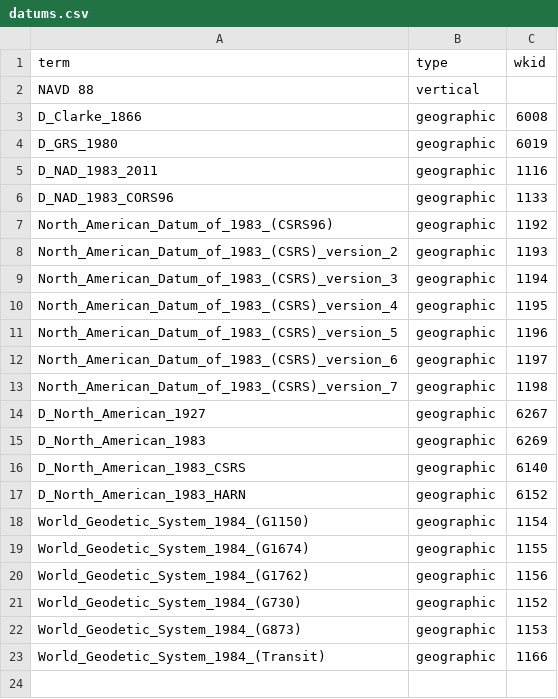
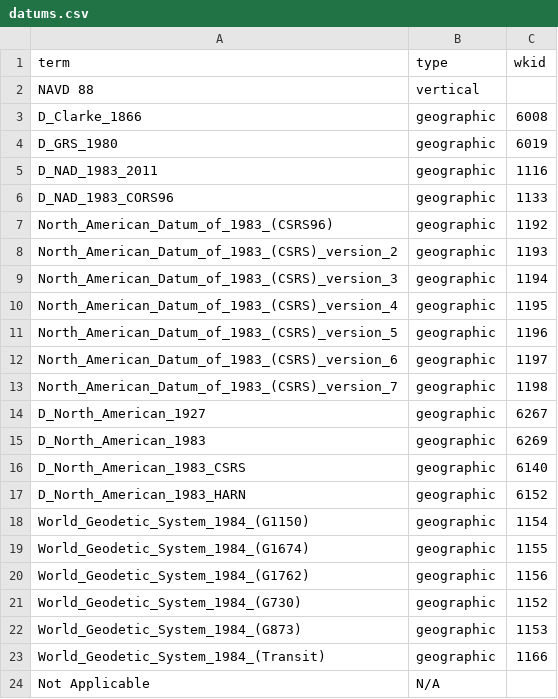
Before and after one commit to TexasDIS/metadata, a CSV file: controlled_terms/datums.csv, drawn as a sheet; the diff names each change by its address in the sheet, - before the commit and + after, or states it on an @@ line.

```diff
--- a/controlled_terms/datums.csv
+++ b/controlled_terms/datums.csv
+row 24: Not Applicable | N/A
```
Also changed, not shown: 4 other files.
